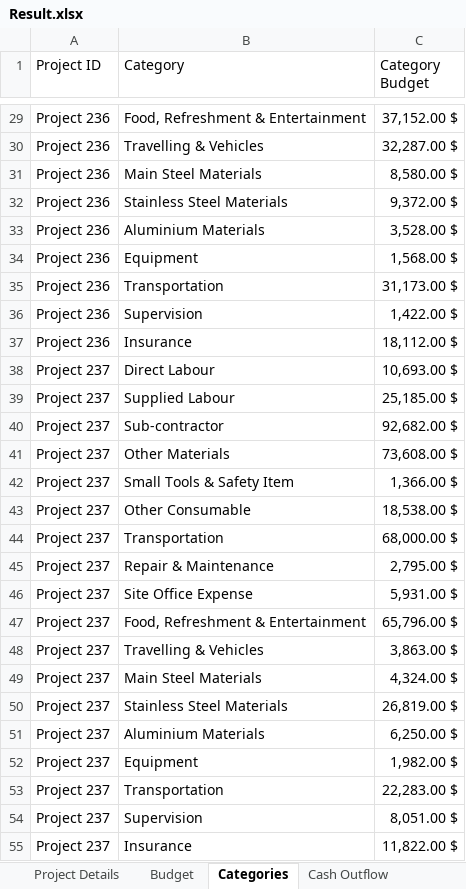
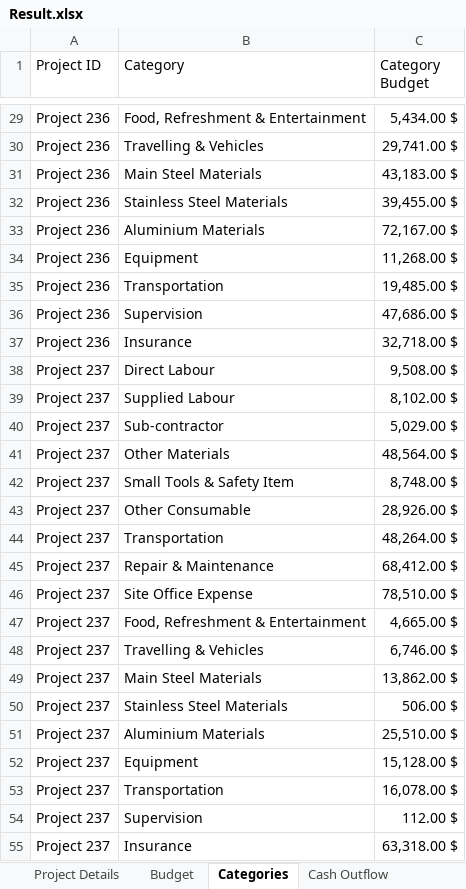
Before and after one commit to amuazm/contractor-data-simulation, an Excel workbook: Output/Result.xlsx, sheet Categories, drawn as a sheet; only a part is shown, gaps mark what is left out; values as stored, in another font and other column widths than the file's, no borders; the diff covers the shown part only; the diff names each change by its address in the sheet, - before the commit and + after, or states it on an @@ line.

```diff
--- a/Output/Result.xlsx (sheet Categories)
+++ b/Output/Result.xlsx (sheet Categories)
-C29 (Category Budget): 37,152.00 $
+C29 (Category Budget): 5,434.00 $
-C30 (Category Budget): 32,287.00 $
+C30 (Category Budget): 29,741.00 $
-C31 (Category Budget): 8,580.00 $
+C31 (Category Budget): 43,183.00 $
-C32 (Category Budget): 9,372.00 $
+C32 (Category Budget): 39,455.00 $
-C33 (Category Budget): 3,528.00 $
+C33 (Category Budget): 72,167.00 $
-C34 (Category Budget): 1,568.00 $
+C34 (Category Budget): 11,268.00 $
-C35 (Category Budget): 31,173.00 $
+C35 (Category Budget): 19,485.00 $
-C36 (Category Budget): 1,422.00 $
+C36 (Category Budget): 47,686.00 $
-C37 (Category Budget): 18,112.00 $
+C37 (Category Budget): 32,718.00 $
-C38 (Category Budget): 10,693.00 $
+C38 (Category Budget): 9,508.00 $
-C39 (Category Budget): 25,185.00 $
+C39 (Category Budget): 8,102.00 $
-C40 (Category Budget): 92,682.00 $
+C40 (Category Budget): 5,029.00 $
-C41 (Category Budget): 73,608.00 $
+C41 (Category Budget): 48,564.00 $
-C42 (Category Budget): 1,366.00 $
+C42 (Category Budget): 8,748.00 $
-C43 (Category Budget): 18,538.00 $
+C43 (Category Budget): 28,926.00 $
-C44 (Category Budget): 68,000.00 $
+C44 (Category Budget): 48,264.00 $
-C45 (Category Budget): 2,795.00 $
+C45 (Category Budget): 68,412.00 $
-C46 (Category Budget): 5,931.00 $
+C46 (Category Budget): 78,510.00 $
-C47 (Category Budget): 65,796.00 $
+C47 (Category Budget): 4,665.00 $
-C48 (Category Budget): 3,863.00 $
+C48 (Category Budget): 6,746.00 $
-C49 (Category Budget): 4,324.00 $
+C49 (Category Budget): 13,862.00 $
-C50 (Category Budget): 26,819.00 $
+C50 (Category Budget): 506.00 $
-C51 (Category Budget): 6,250.00 $
+C51 (Category Budget): 25,510.00 $
-C52 (Category Budget): 1,982.00 $
+C52 (Category Budget): 15,128.00 $
-C53 (Category Budget): 22,283.00 $
+C53 (Category Budget): 16,078.00 $
-C54 (Category Budget): 8,051.00 $
+C54 (Category Budget): 112.00 $
-C55 (Category Budget): 11,822.00 $
+C55 (Category Budget): 63,318.00 $
```
Also changed, not shown: 603 edited cells elsewhere in this sheet, sheet Cash Outflow, sheet Reports, sheet Cash Inflow, sheet Budget, sheet Project Details, 1 other file.
